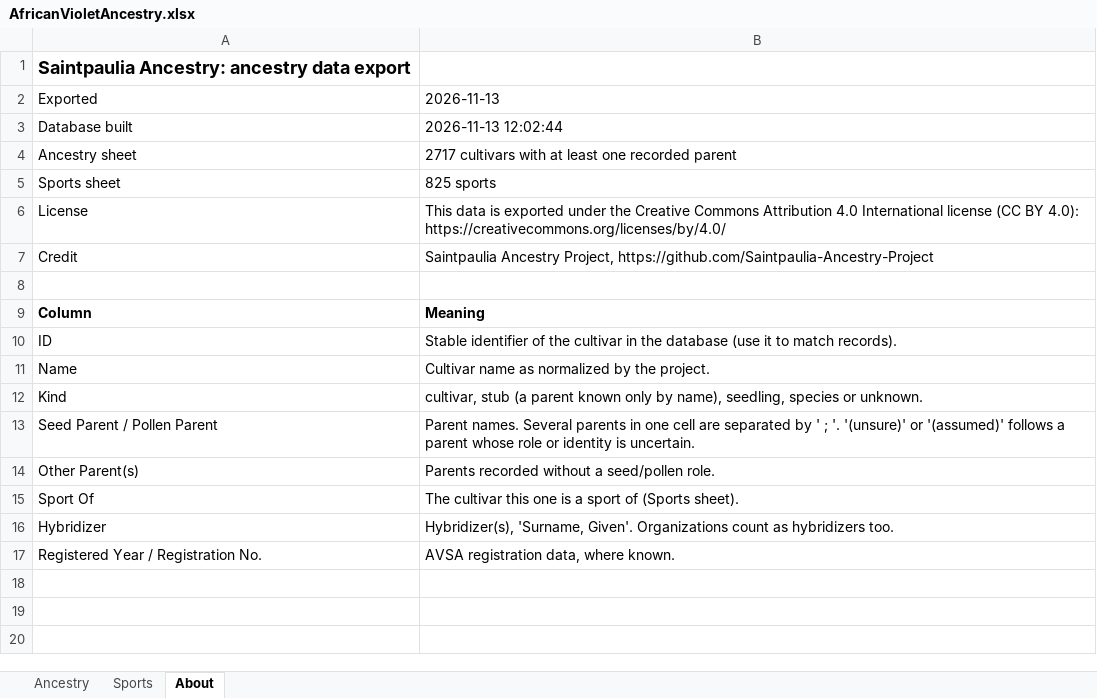
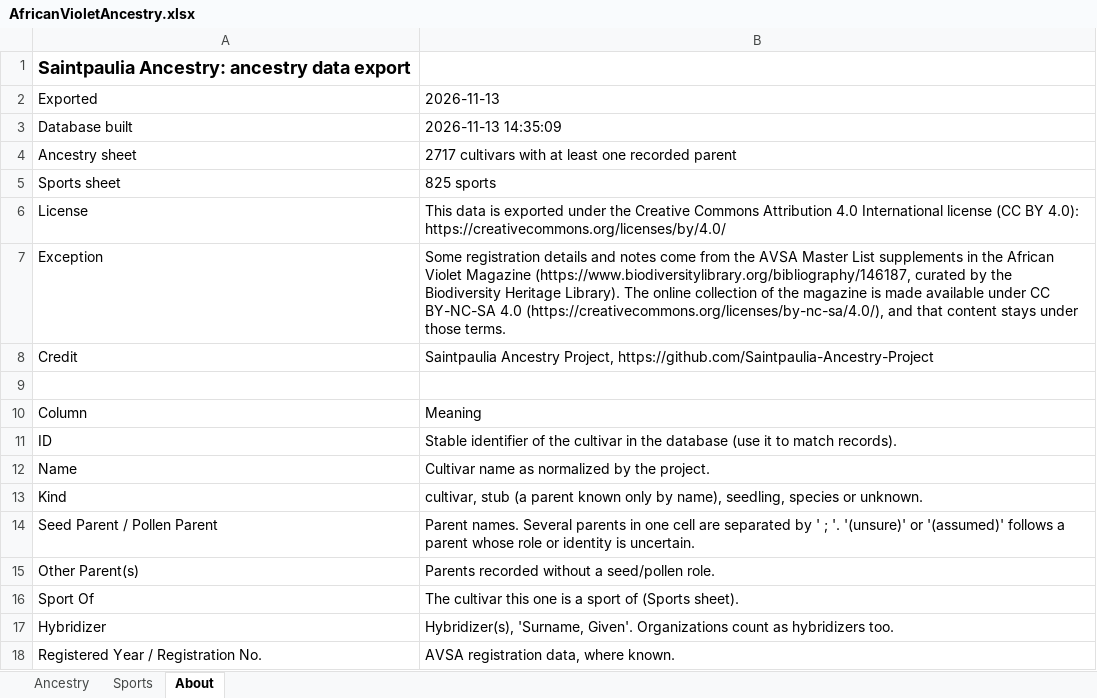
Before and after one commit to Saintpaulia-Ancestry-Project/AncestrySearch, an Excel workbook: site/downloads/AfricanVioletAncestry.xlsx, sheet About, drawn as a sheet; values as stored, in another font and other column widths than the file's, no borders; addresses are those after the commit; the diff names each change by its address in the sheet, - before the commit and + after, or states it on an @@ line.

```diff
--- a/site/downloads/AfricanVioletAncestry.xlsx (sheet About)
+++ b/site/downloads/AfricanVioletAncestry.xlsx (sheet About)
-B3: 2026-11-13 12:02:44
+B3: 2026-11-13 14:35:09
+row 7: Exception | Some registration details and notes come from the AVSA Master List supplements in the African Violet Magazine (https://www.biodiversitylibrary.org/bibliography/146187, curated by the Biodiversity Heritage Library). The online collection of the magazine is made available under CC BY-NC-SA 4.0 (https://creativecommons.org/licenses/by-nc-sa/4.0/), and that content stays under those terms.
-A10:B10 bold: on
+A10:B10 bold: off
```
Also changed, not shown: 4 other files.
